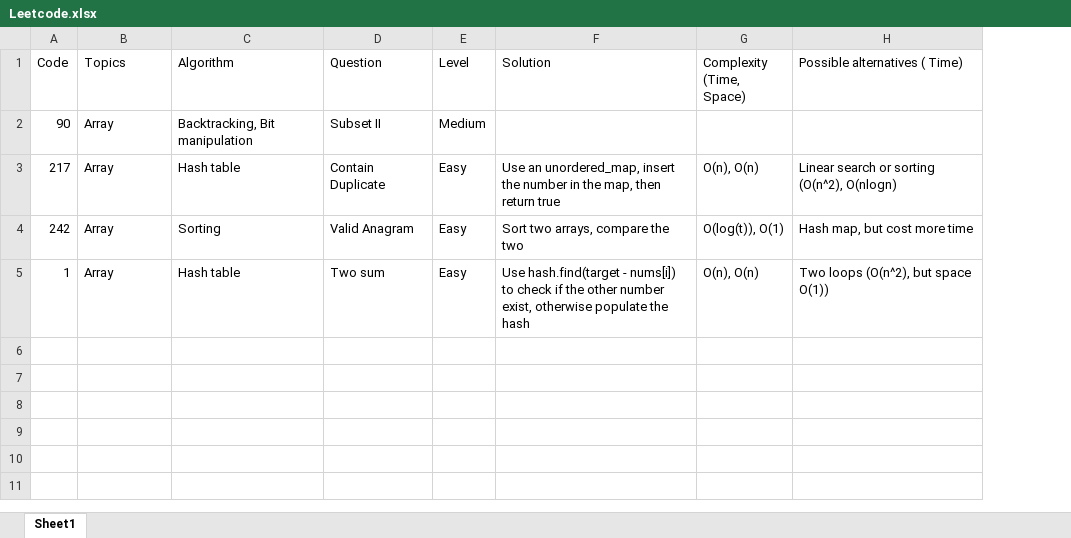
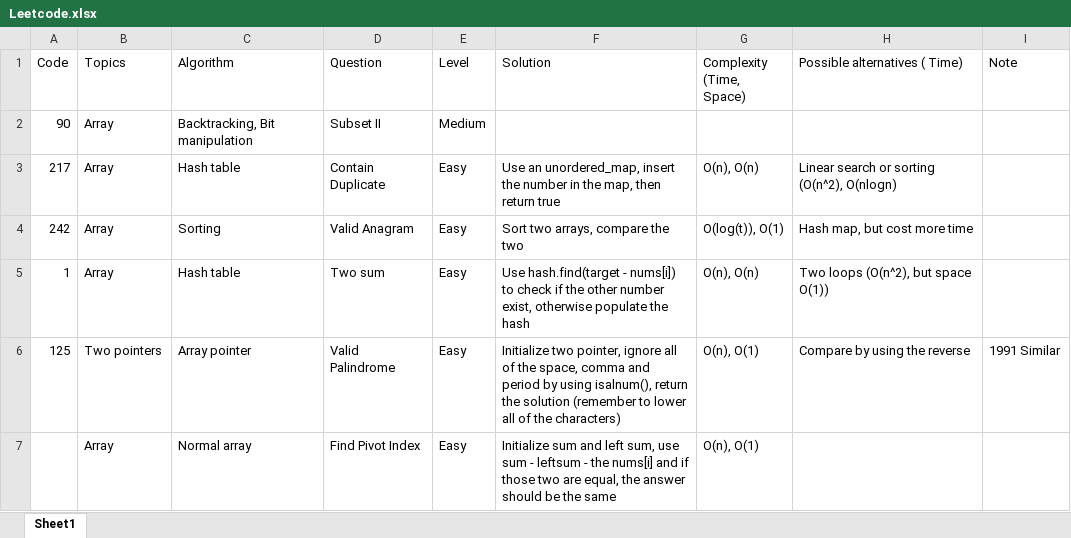
Before and after one commit to sumo01665/Competitive_programming, an Excel workbook: Leetcode/Thinking_process/Leetcode NoteBook/LeetCode_Whiteboard/Leetcode.xlsx, sheet Sheet1, drawn as a sheet; values as stored, in another font and other column widths than the file's, no borders; the diff names each change by its address in the sheet, - before the commit and + after, or states it on an @@ line.

```diff
--- a/Leetcode/Thinking_process/Leetcode NoteBook/LeetCode_Whiteboard/Leetcode.xlsx (sheet Sheet1)
+++ b/Leetcode/Thinking_process/Leetcode NoteBook/LeetCode_Whiteboard/Leetcode.xlsx (sheet Sheet1)
+column I (Note), empty
+row 6: 125 | Two pointers | Array pointer | Valid Palindrome | Easy | Initialize two pointer, ignore all of the space, comma and period by using isalnum(), return the solution (remember to lower all of the characters) | O(n), O(1) | Compare by using the reverse | 1991 Similar
+row 7:  | Array | Normal array | Find Pivot Index | Easy | Initialize sum and left sum, use sum - leftsum - the nums[i] and if those two are equal, the answer should be the same | O(n), O(1)
```
Also changed, not shown: 3 other files.
